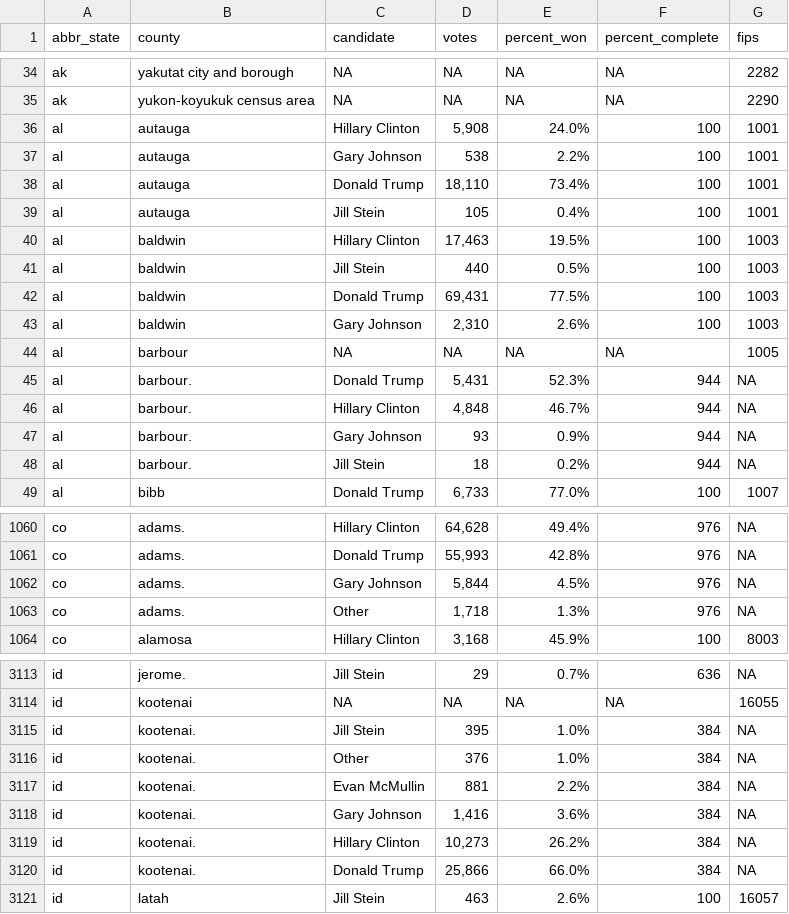
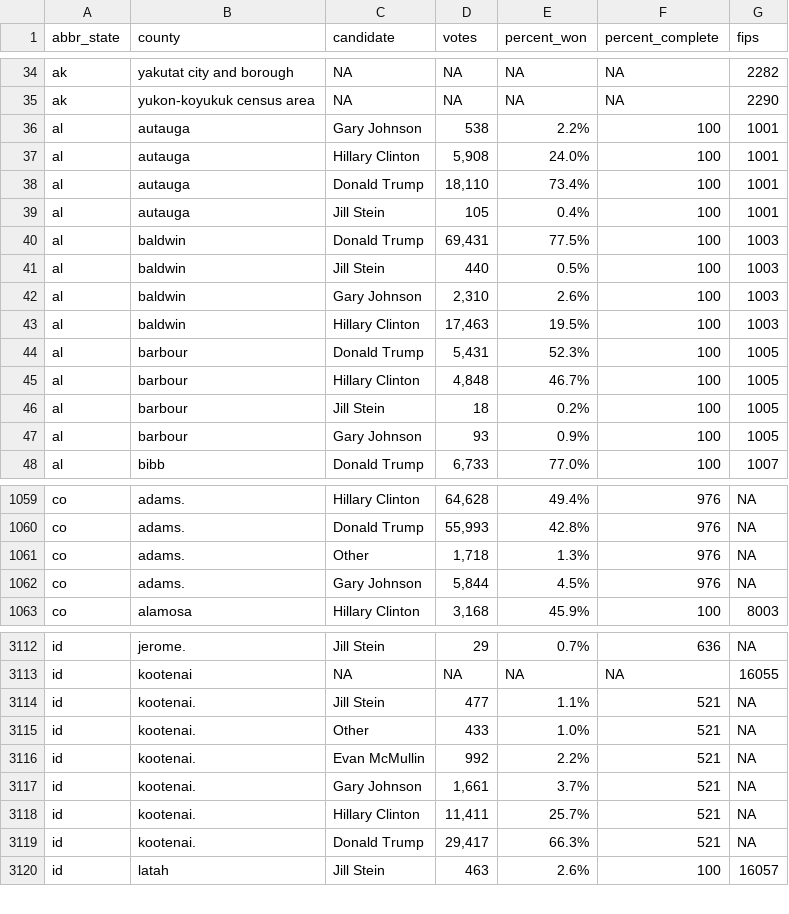
Before and after one commit to dstuck/county_election_results_2016, a CSV file: county_election_results_2016.csv, drawn as a sheet; only a part is shown, gaps mark what is left out; the diff covers the shown part only.

Commit message:
update data at Wed Nov  9 05:40:48 EST 2016

```diff
--- a/county_election_results_2016.csv
+++ b/county_election_results_2016.csv
@@ -35,15 +35,14 @@
 "ak","yukon-koyukuk census area",NA,NA,NA,NA,2290
-"al","autauga","Hillary Clinton","5,908","24.0%","100",1001
 "al","autauga","Gary Johnson","538","2.2%","100",1001
+"al","autauga","Hillary Clinton","5,908","24.0%","100",1001
 "al","autauga","Donald Trump","18,110","73.4%","100",1001
 "al","autauga","Jill Stein","105","0.4%","100",1001
-"al","baldwin","Hillary Clinton","17,463","19.5%","100",1003
-"al","baldwin","Jill Stein","440","0.5%","100",1003
 "al","baldwin","Donald Trump","69,431","77.5%","100",1003
+"al","baldwin","Jill Stein","440","0.5%","100",1003
 "al","baldwin","Gary Johnson","2,310","2.6%","100",1003
-"al","barbour",NA,NA,NA,NA,1005
-"al","barbour.","Donald Trump","5,431","52.3%","944",NA
-"al","barbour.","Hillary Clinton","4,848","46.7%","944",NA
-"al","barbour.","Gary Johnson","93","0.9%","944",NA
-"al","barbour.","Jill Stein","18","0.2%","944",NA
+"al","baldwin","Hillary Clinton","17,463","19.5%","100",1003
+"al","barbour","Donald Trump","5,431","52.3%","100",1005
+"al","barbour","Hillary Clinton","4,848","46.7%","100",1005
+"al","barbour","Jill Stein","18","0.2%","100",1005
+"al","barbour","Gary Johnson","93","0.9%","100",1005
 "al","bibb","Donald Trump","6,733","77.0%","100",1007
@@ -1061,4 +1060,4 @@
 "co","adams.","Donald Trump","55,993","42.8%","976",NA
-"co","adams.","Gary Johnson","5,844","4.5%","976",NA
 "co","adams.","Other","1,718","1.3%","976",NA
+"co","adams.","Gary Johnson","5,844","4.5%","976",NA
 "co","alamosa","Hillary Clinton","3,168","45.9%","100",8003
@@ -3114,8 +3113,8 @@
 "id","kootenai",NA,NA,NA,NA,16055
-"id","kootenai.","Jill Stein","395","1.0%","384",NA
-"id","kootenai.","Other","376","1.0%","384",NA
-"id","kootenai.","Evan McMullin","881","2.2%","384",NA
-"id","kootenai.","Gary Johnson","1,416","3.6%","384",NA
-"id","kootenai.","Hillary Clinton","10,273","26.2%","384",NA
-"id","kootenai.","Donald Trump","25,866","66.0%","384",NA
+"id","kootenai.","Jill Stein","477","1.1%","521",NA
+"id","kootenai.","Other","433","1.0%","521",NA
+"id","kootenai.","Evan McMullin","992","2.2%","521",NA
+"id","kootenai.","Gary Johnson","1,661","3.7%","521",NA
+"id","kootenai.","Hillary Clinton","11,411","25.7%","521",NA
+"id","kootenai.","Donald Trump","29,417","66.3%","521",NA
 "id","latah","Jill Stein","463","2.6%","100",16057
```
Also changed, not shown: 23 moved rows and 29 edited cells elsewhere in this file.
